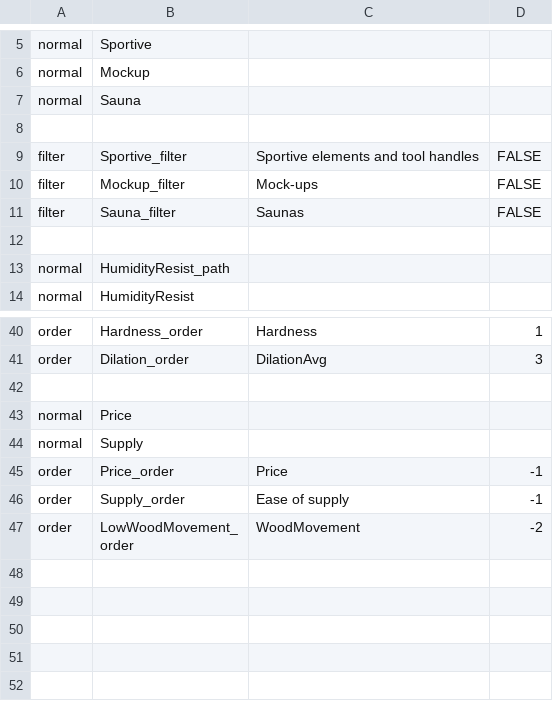
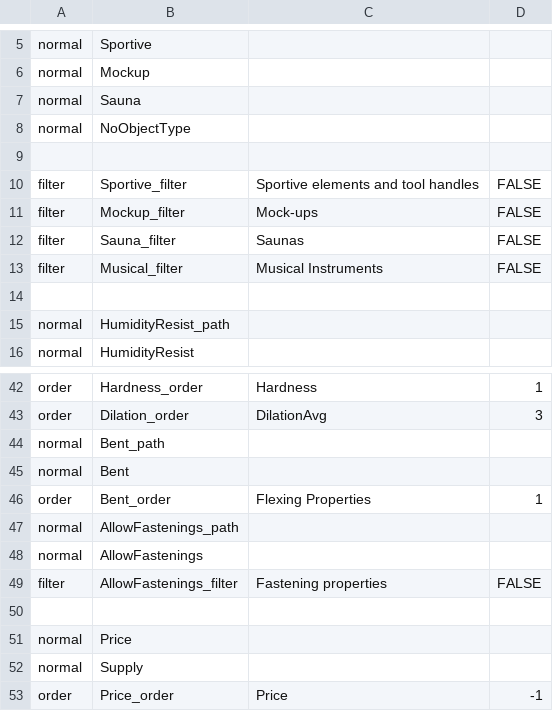
Before and after one commit to frank/oxylus, a CSV file: source/Facts.csv, drawn as a sheet; only a part is shown, gaps mark what is left out; the shorter side is filled out with more unchanged rows.

Commit message:
added 2 more columns to Wood_data.csv. Added rules for Bending and for Fastening allowing along with their facts

```diff
--- a/source/Facts.csv
+++ b/source/Facts.csv
@@ -7,2 +7,3 @@ normal,Mockup
 normal,Sauna
+normal,NoObjectType
 
@@ -11,2 +12,3 @@ filter,Mockup_filter,Mock-ups,FALSE
 filter,Sauna_filter,Saunas,FALSE
+filter,Musical_filter,Musical Instruments,FALSE
 
@@ -41,2 +43,8 @@ order,Hardness_order,Hardness,1
 order,Dilation_order,DilationAvg,3
+normal,Bent_path
+normal,Bent
+order,Bent_order,Flexing Properties,1
+normal,AllowFastenings_path
+normal,AllowFastenings
+filter,AllowFastenings_filter,Fastening properties,FALSE
 
```
Also changed, not shown: source/Questions.csv, source/Rules.csv, 2 other files.
